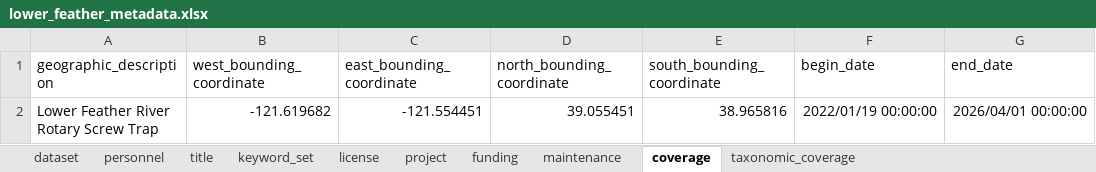
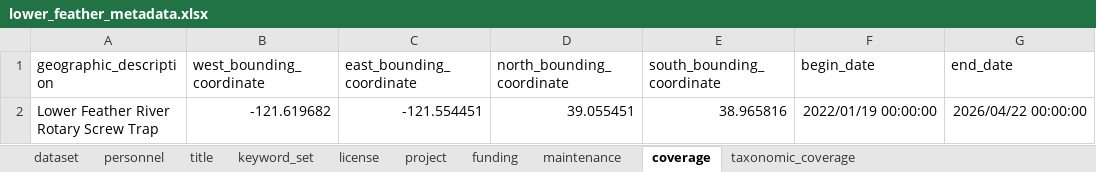
Before and after one commit to SRJPE/jpe-lower-feather-edi, an Excel workbook: data-raw/metadata/lower_feather_metadata.xlsx, sheet coverage, drawn as a sheet; values as stored, in another font and other column widths than the file's, no borders; the diff names each change by its address in the sheet, - before the commit and + after, or states it on an @@ line.

```diff
--- a/data-raw/metadata/lower_feather_metadata.xlsx (sheet coverage)
+++ b/data-raw/metadata/lower_feather_metadata.xlsx (sheet coverage)
-G2 (end_date): 2026/04/01 00:00:00
+G2 (end_date): 2026/04/22 00:00:00
```
Also changed, not shown: 2 other files.
